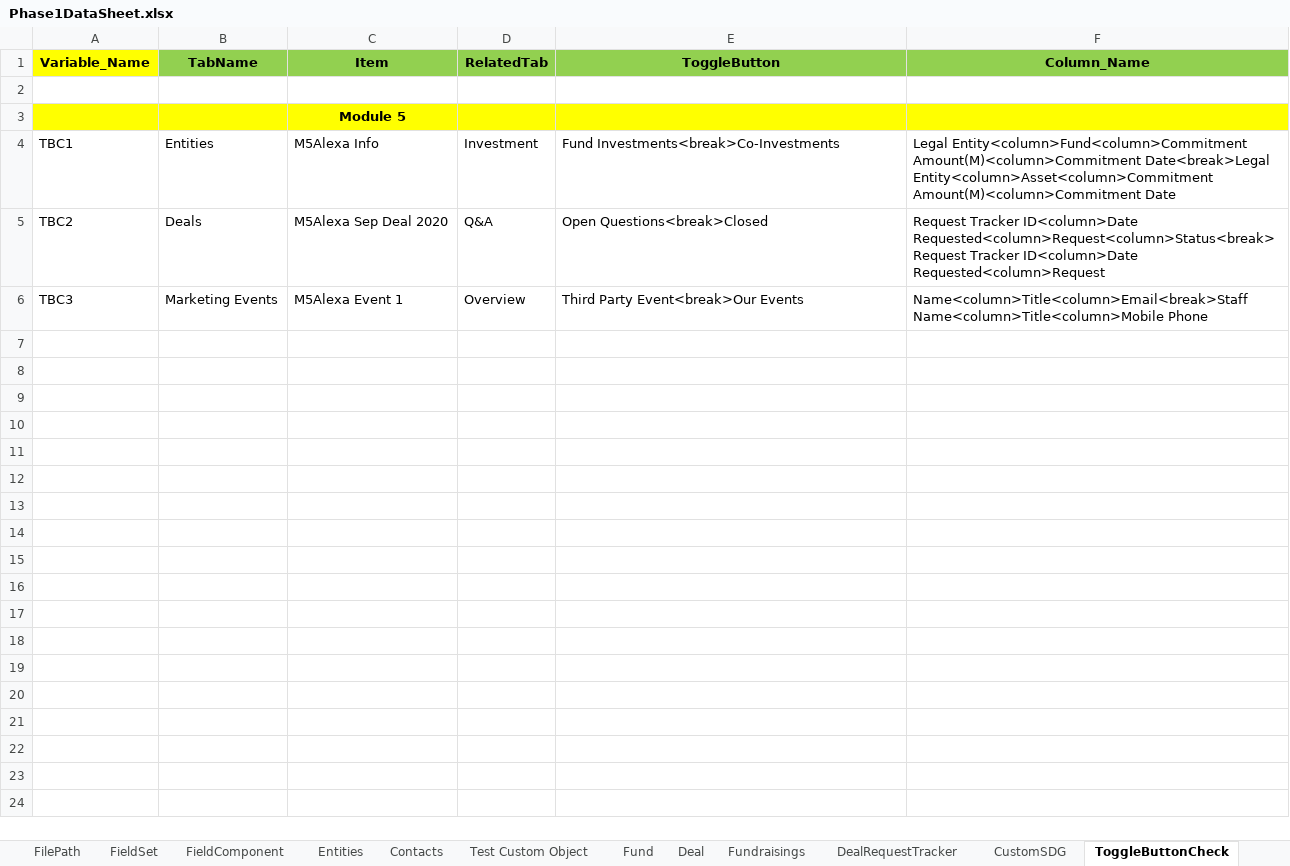
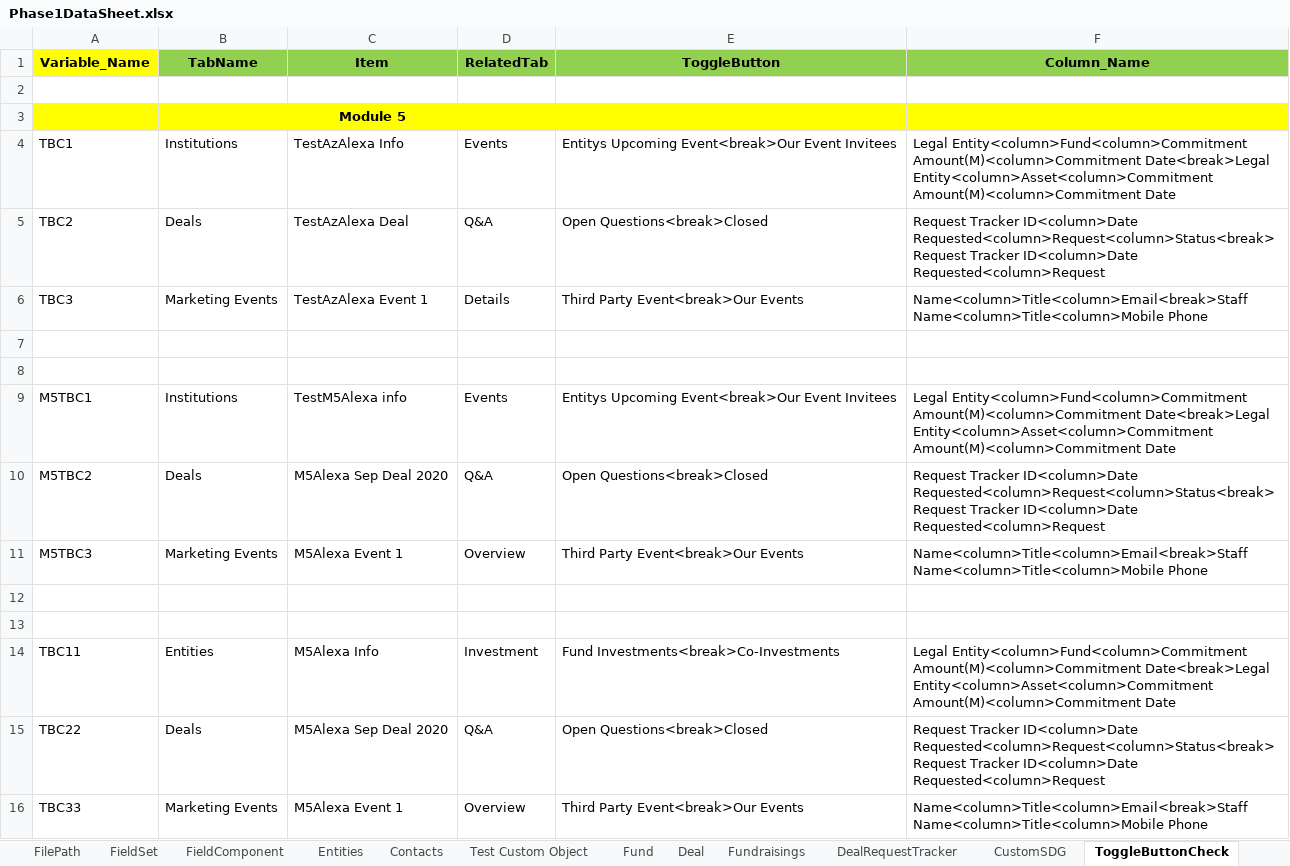
Before and after one commit to NitinNavatar/PE4.7, an Excel workbook: Phase1DataSheet.xlsx, sheet ToggleButtonCheck, drawn as a sheet; values as stored, in another font and other column widths than the file's, no borders; addresses are those after the commit; the diff names each change by its address in the sheet, - before the commit and + after, or states it on an @@ line.

Commit message:
Updated Excel for Module 5
Signed-off-by: Azhar

```diff
--- a/Phase1DataSheet.xlsx (sheet ToggleButtonCheck)
+++ b/Phase1DataSheet.xlsx (sheet ToggleButtonCheck)
+row 4: TBC1 | Institutions | TestAzAlexa Info | Events | Entitys Upcoming Event<break>Our Event Invitees | Legal Entity<column>Fund<column>Commitment Amount(M)<column>Commitment Date<break>Legal Entity<column>Asset<column>Commitment Amount(M)<column>Commitment Date
+row 5: TBC2 | Deals | TestAzAlexa Deal | Q&A | Open Questions<break>Closed | Request Tracker ID<column>Date Requested<column>Request<column>Status<break>Request Tracker ID<column>Date Requested<column>Request
+row 6: TBC3 | Marketing Events | TestAzAlexa Event 1 | Details | Third Party Event<break>Our Events | Name<column>Title<column>Email<break>Staff Name<column>Title<column>Mobile Phone
+row 7: (empty)
+row 8: (empty)
+row 9: M5TBC1 | Institutions | TestM5Alexa info | Events | Entitys Upcoming Event<break>Our Event Invitees | Legal Entity<column>Fund<column>Commitment Amount(M)<column>Commitment Date<break>Legal Entity<column>Asset<column>Commitment Amount(M)<column>Commitment Date
+row 10: M5TBC2 | Deals | M5Alexa Sep Deal 2020 | Q&A | Open Questions<break>Closed | Request Tracker ID<column>Date Requested<column>Request<column>Status<break>Request Tracker ID<column>Date Requested<column>Request
+row 11: M5TBC3 | Marketing Events | M5Alexa Event 1 | Overview | Third Party Event<break>Our Events | Name<column>Title<column>Email<break>Staff Name<column>Title<column>Mobile Phone
+row 12: (empty)
+row 13: (empty)
-A14 (Variable_Name): TBC1
+A14 (Variable_Name): TBC11
-A15 (Variable_Name): TBC2
+A15 (Variable_Name): TBC22
-A16 (Variable_Name): TBC3
+A16 (Variable_Name): TBC33
```
Also changed, not shown: sheet Fields, sheet CustomSDG, sheet MarketingEvent, sheet Deal, sheet Entities, TestCases.xlsx.
